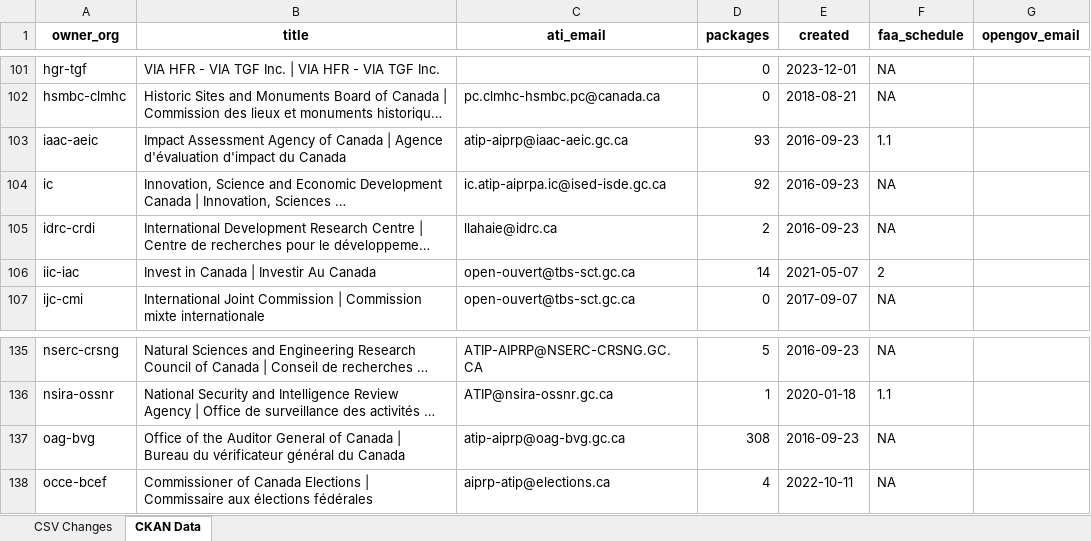
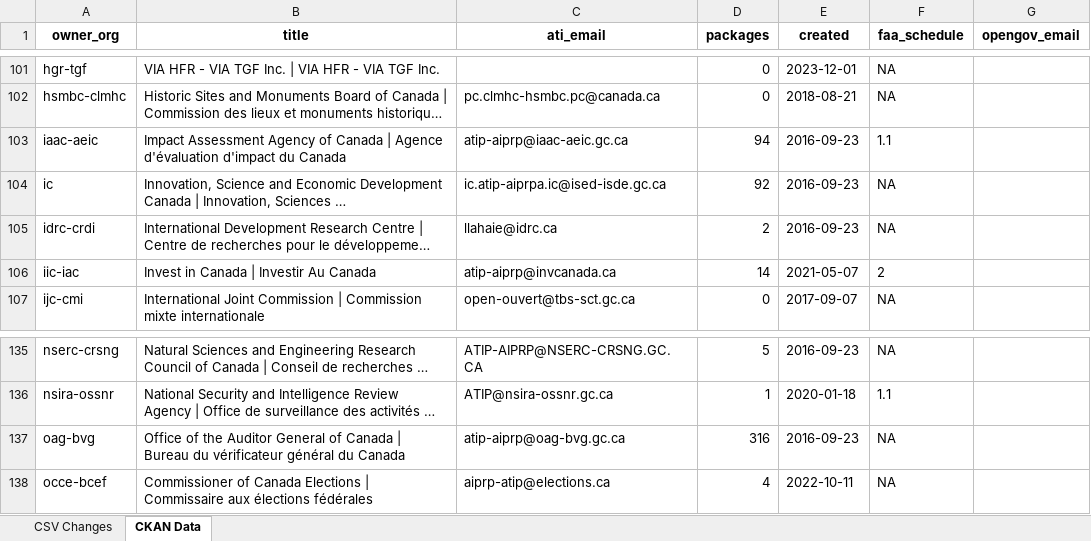
Before and after one commit to PatLittle/analytics-corporate-reporting, an Excel workbook: PD_CHANGES_RPT/PD_Activity.xlsx, sheet CKAN Data, drawn as a sheet; only a part is shown, gaps mark what is left out; long unchanged cells end in …; values as stored, in another font and other column widths than the file's, no borders; the diff names each change by its address in the sheet, - before the commit and + after, or states it on an @@ line.

```diff
--- a/PD_CHANGES_RPT/PD_Activity.xlsx (sheet CKAN Data)
+++ b/PD_CHANGES_RPT/PD_Activity.xlsx (sheet CKAN Data)
-D103 (packages): 93
+D103 (packages): 94
-C106 (ati_email): open-ouvert@tbs-sct.gc.ca
+C106 (ati_email): atip-aiprp@invcanada.ca
-D137 (packages): 308
+D137 (packages): 316
```
Also changed, not shown: sheet CSV Changes, 2 other files.
